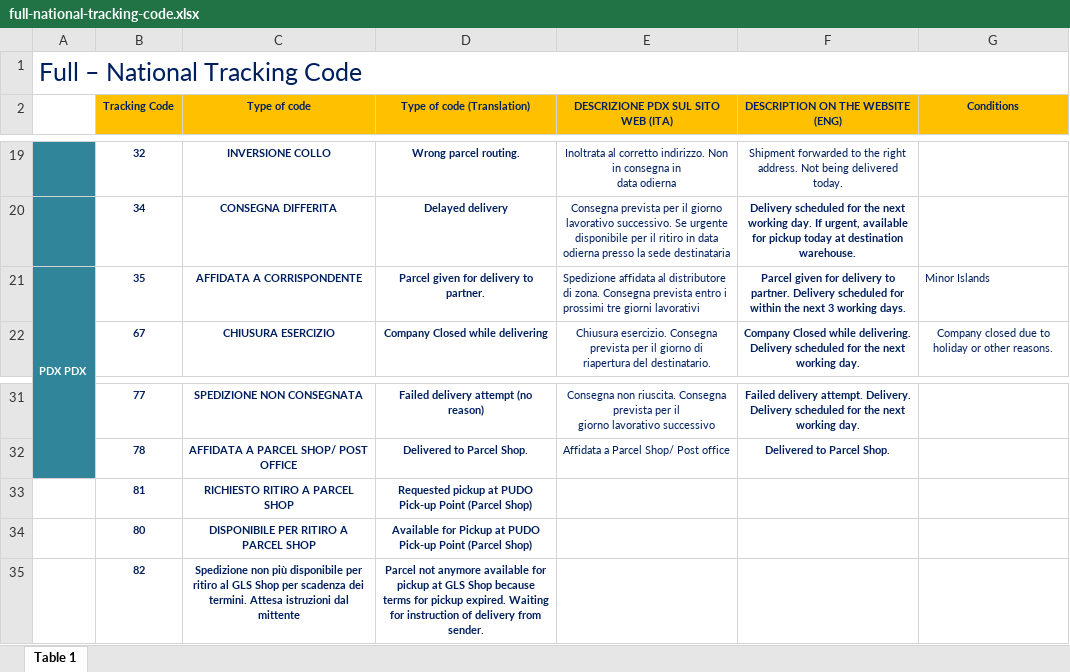
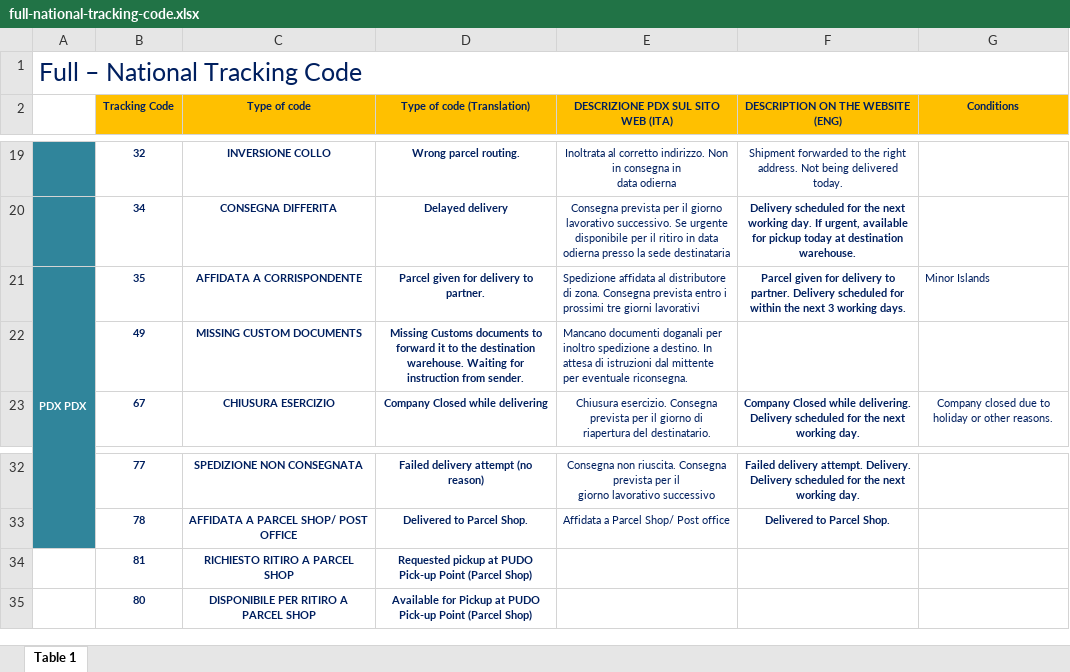
Before and after one commit to labelingdocuments/integrationsoftware, an Excel workbook: full-national-tracking-code.xlsx, sheet Table 1, drawn as a sheet; only a part is shown, gaps mark what is left out; values as stored, in another font and other column widths than the file's, no borders; removed rows and columns are numbered as before the commit, all else as after; the diff names each change by its address in the sheet, - before the commit and + after, or states it on an @@ line.

Commit message:
Add files via upload
Add: 49	MISSING CUSTOM DOCUMENTS	Missing Customs documents to forward it to the destination warehouse. Waiting for instruction from sender.

```diff
--- a/full-national-tracking-code.xlsx (sheet Table 1)
+++ b/full-national-tracking-code.xlsx (sheet Table 1)
+row 22:  | 49 | MISSING CUSTOM DOCUMENTS | Missing Customs documents to forward it to the destination warehouse. Waiting for instruction from sender. | Mancano documenti doganali per inoltro spedizione a destino. In attesa di istruzioni dal mittente per eventuale riconsegna.
-row 35:  | 82 | Spedizione non più disponibile per ritiro al GLS Shop per scadenza dei termini. Attesa istruzioni dal mittente | Parcel not anymore available for pickup at GLS Shop because terms for pickup expired. Waiting for instruction of delivery from sender.
```
